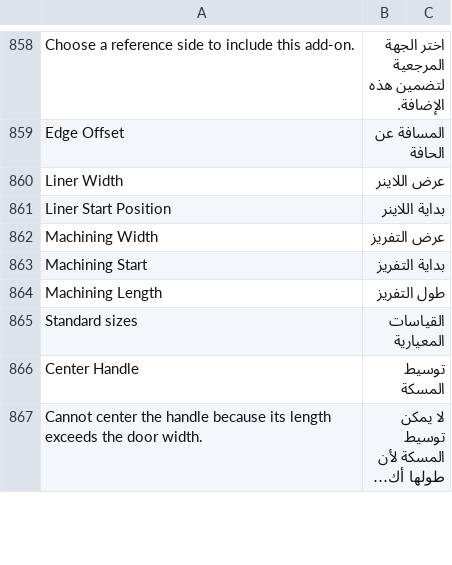
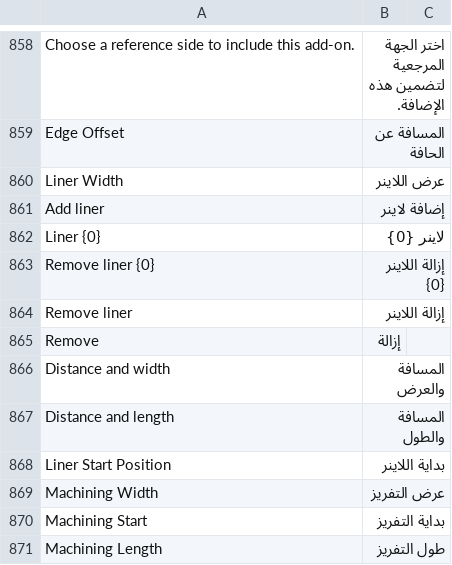
Before and after one commit to Hasan-Alhendi/almdina-erp, a CSV file: almdina_erp/translations/ar.csv, drawn as a sheet; only a part is shown, gaps mark what is left out; the shorter side is filled out with more unchanged rows; long unchanged cells end in …; the diff names each change by its address in the sheet, - before the commit and + after, or states it on an @@ line.

Commit message:
feat(liner specifications): add new fields and functionality for liner specs management
- Introduced `liner_start_cm`, `liner_length_cm`, and `liner_specs_json` fields across relevant models and JSON configurations.
- Enhanced the cutting plan and door cutting order detail structures to accommodate new liner specifications.
- Implemented logic for managing and validating liner specifications in various services and adapters.
- Updated frontend components and CSS for improved display and interaction with liner specifications.
- Added tests to ensure accurate handling and validation of new liner specification features.

```diff
--- a/almdina_erp/translations/ar.csv
+++ b/almdina_erp/translations/ar.csv
+row 861: Add liner | إضافة لاينر
+row 862: Liner {0} | لاينر {0}
+row 863: Remove liner {0} | إزالة اللاينر {0}
+row 864: Remove liner | إزالة اللاينر
+row 865: Remove | إزالة
+row 866: Distance and width | المسافة والعرض
+row 867: Distance and length | المسافة والطول
```
Also changed, not shown: 39 other files.
